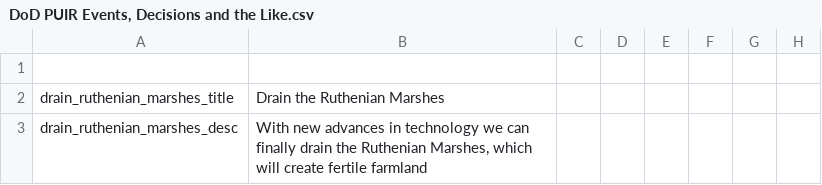
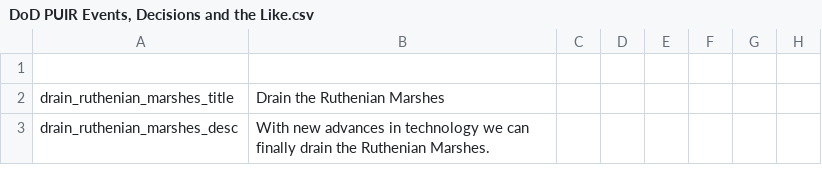
Before and after one commit to MultiDavid2/Divergences_of_darkness-Multiplayer-PUIR, a CSV file: Divergences of Darkness MP PUIR/localisation/DoD PUIR Events, Decisions and the Like.csv, drawn as a sheet; only a part is shown; the diff names each change by its address in the sheet, - before the commit and + after, or states it on an @@ line.

Commit message:
un-fucked the PLC Decision

```diff
--- a/Divergences of Darkness MP PUIR/localisation/DoD PUIR Events, Decisions and the Like.csv
+++ b/Divergences of Darkness MP PUIR/localisation/DoD PUIR Events, Decisions and the Like.csv
-B3: …the Ruthenian Marshes, which will create fertile farmland
+B3: …the Ruthenian Marshes.
```
Also changed, not shown: 1 other file.
